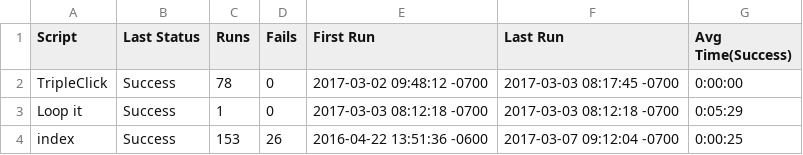
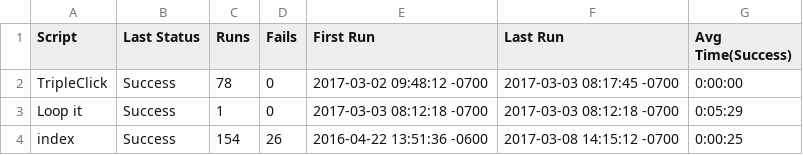
Before and after one commit to io-world/Demo, a CSV file: Stocks.suite/Results/SuiteStatistics.csv, drawn as a sheet.

```diff
--- a/Stocks.suite/Results/SuiteStatistics.csv
+++ b/Stocks.suite/Results/SuiteStatistics.csv
@@ -3,2 +3,2 @@ TripleClick,Success,78,0,2017-03-02 09:48:12 -0700,2017-03-03 08:17:45 -0700,0:0
 Loop it,Success,1,0,2017-03-03 08:12:18 -0700,2017-03-03 08:12:18 -0700,0:05:29
-index,Success,153,26,2016-04-22 13:51:36 -0600,2017-03-07 09:12:04 -0700,0:00:25
+index,Success,154,26,2016-04-22 13:51:36 -0600,2017-03-08 14:15:12 -0700,0:00:25
```
Also changed, not shown: Stocks.suite/Resources/output.csv, Stocks.suite/Results/index/RunHistory.csv, 7 other files.
